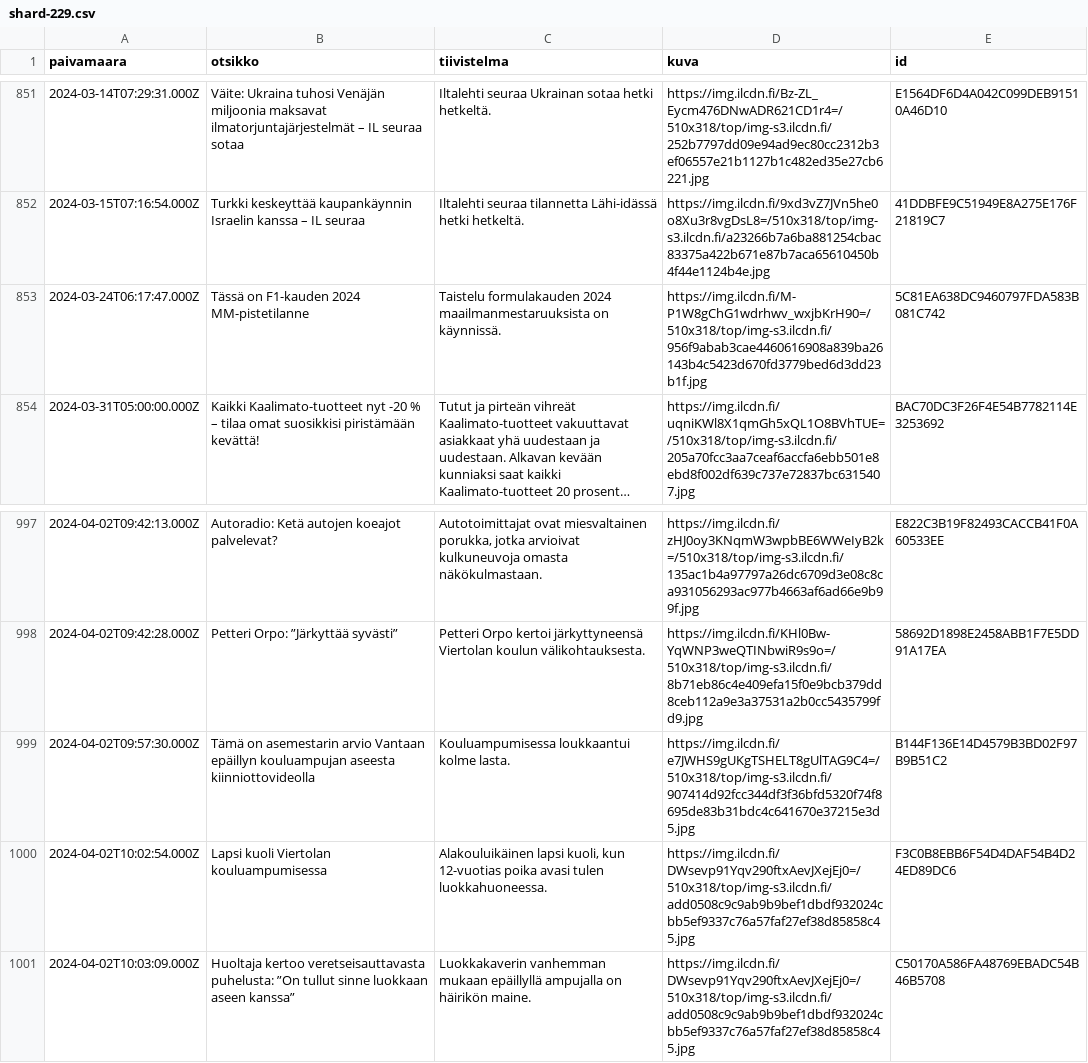
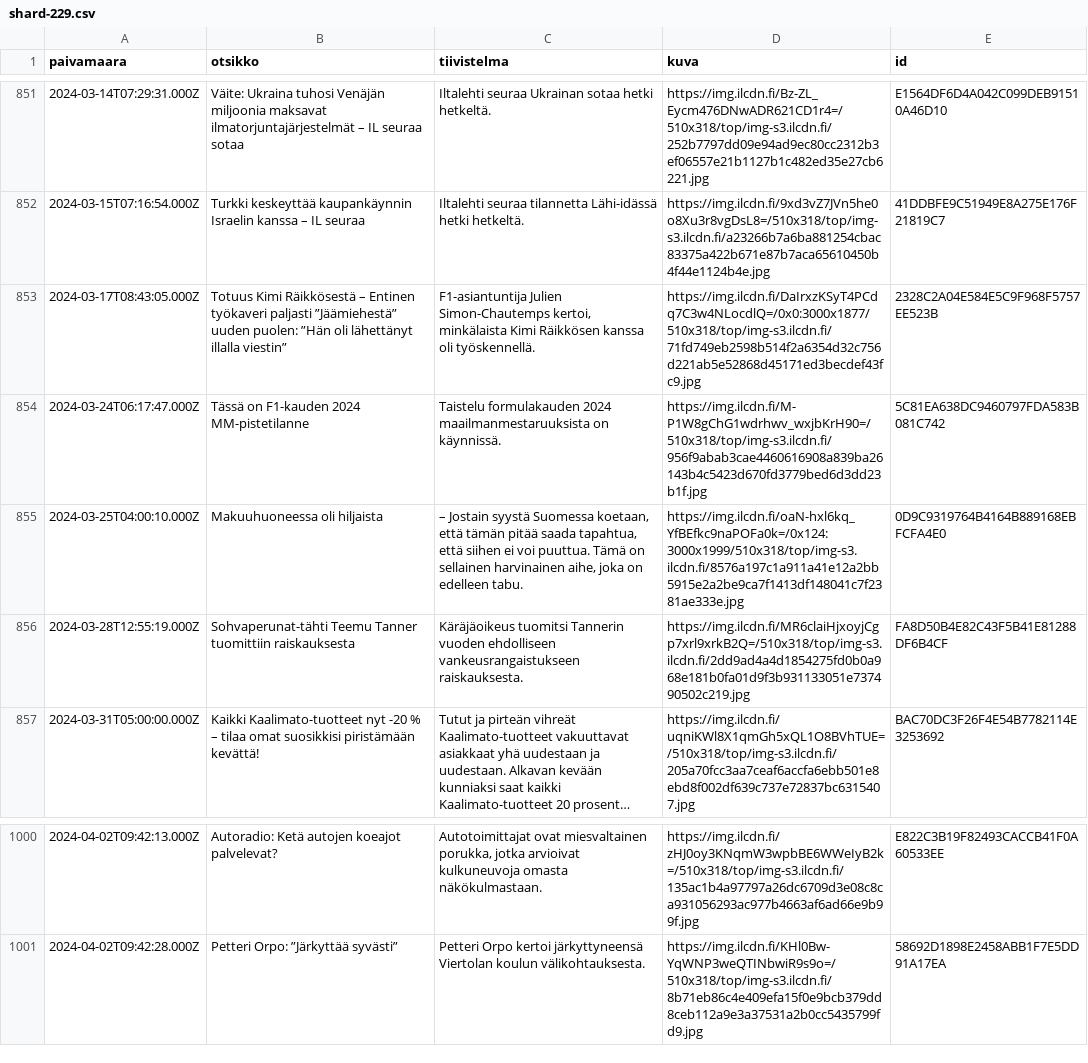
Before and after one commit to nkrusch/fi-news-corpus, a CSV file: corpus/shard-229.csv, drawn as a sheet; only a part is shown, gaps mark what is left out; long unchanged cells end in …; removed rows and columns are numbered as before the commit, all else as after; the diff names each change by its address in the sheet, - before the commit and + after, or states it on an @@ line.

```diff
--- a/corpus/shard-229.csv
+++ b/corpus/shard-229.csv
+row 853: 2024-03-17T08:43:05.000Z | Totuus Kimi Räikkösestä – Entinen työkaveri paljasti ”Jäämiehestä” uuden puolen: ”Hän oli lähettänyt illalla viestin” | F1-asiantuntija Julien Simon-Chautemps kertoi, minkälaista Kimi Räikkösen kanssa oli työskennellä. | https://img.ilcdn.fi/DaIrxzKSyT4PCdq7C3w4NLocdlQ=/0x0:3000x1877/510x318/top/img-s3.ilcdn.fi/71fd749eb2598b514f2a6354d32c756d221ab5e52868d45171ed3becdef43fc9.jpg | 2328C2A04E584E5C9F968F5757EE523B
+row 855: 2024-03-25T04:00:10.000Z | Makuuhuoneessa oli hiljaista | – Jostain syystä Suomessa koetaan, että tämän pitää saada tapahtua, että siihen ei voi puuttua. Tämä on sellainen harvinainen aihe, joka on edelleen tabu. | https://img.ilcdn.fi/oaN-hxl6kq_YfBEfkc9naPOFa0k=/0x124:3000x1999/510x318/top/img-s3.ilcdn.fi/8576a197c1a911a41e12a2bb5915e2a2be9ca7f1413df148041c7f2381ae333e.jpg | 0D9C9319764B4164B889168EBFCFA4E0
+row 856: 2024-03-28T12:55:19.000Z | Sohvaperunat-tähti Teemu Tanner tuomittiin raiskauksesta | Käräjäoikeus tuomitsi Tannerin vuoden ehdolliseen vankeusrangaistukseen raiskauksesta. | https://img.ilcdn.fi/MR6claiHjxoyjCgp7xrl9xrkB2Q=/510x318/top/img-s3.ilcdn.fi/2dd9ad4a4d1854275fd0b0a968e181b0fa01d9f3b931133051e737490502c219.jpg | FA8D50B4E82C43F5B41E81288DF6B4CF
-row 999: 2024-04-02T09:57:30.000Z | Tämä on asemestarin arvio Vantaan epäillyn kouluampujan aseesta kiinniottovideolla | Kouluampumisessa loukkaantui kolme lasta. | https://img.ilcdn.fi/e7JWHS9gUKgTSHELT8gUlTAG9C4=/510x318/top/img-s3.ilcdn.fi/907414d92fcc344df3f36bfd5320f74f8695de83b31bdc4c641670e37215e3d5.jpg | B144F136E14D4579B3BD02F97B9B51C2
-row 1000: 2024-04-02T10:02:54.000Z | Lapsi kuoli Viertolan kouluampumisessa | Alakouluikäinen lapsi kuoli, kun 12-vuotias poika avasi tulen luokkahuoneessa. | https://img.ilcdn.fi/DWsevp91Yqv290ftxAevJXejEj0=/510x318/top/img-s3.ilcdn.fi/add0508c9c9ab9b9bef1dbdf932024cbb5ef9337c76a57faf27ef38d85858c45.jpg | F3C0B8EBB6F54D4DAF54B4D24ED89DC6
-row 1001: 2024-04-02T10:03:09.000Z | Huoltaja kertoo veretseisauttavasta puhelusta: ”On tullut sinne luokkaan aseen kanssa” | Luokkakaverin vanhemman mukaan epäillyllä ampujalla on häirikön maine. | https://img.ilcdn.fi/DWsevp91Yqv290ftxAevJXejEj0=/510x318/top/img-s3.ilcdn.fi/add0508c9c9ab9b9bef1dbdf932024cbb5ef9337c76a57faf27ef38d85858c45.jpg | C50170A586FA48769EBADC54B46B5708
```
Also changed, not shown: corpus/shard-232.csv, corpus/shard-233.csv, 11 other files.
